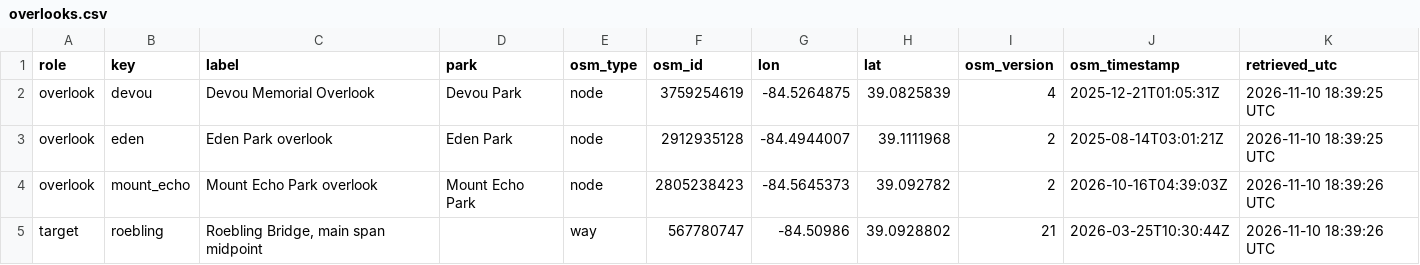
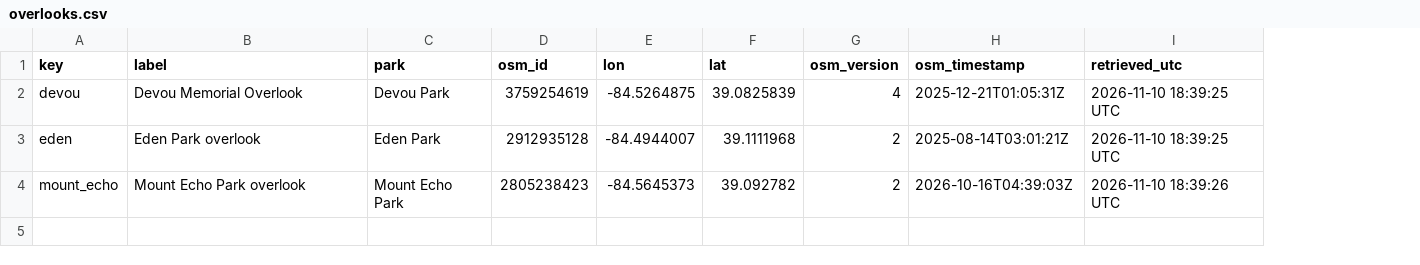
Before and after one commit to seanthimons/seanthimons.github.io, a CSV file: posts/2026-11-05-30daymap-05-senses-sight/overlooks.csv, drawn as a sheet; the diff names each change by its address in the sheet, - before the commit and + after, or states it on an @@ line.

Commit message:
feat(posts): rework Day 05 around lidar who-sees-what matrix
Measure how much of five landmarks rises into view from three overlooks over the USGS 3DEP lidar surface, with bare earth as the comparison. Add the lidar acquisition step and its committed reductions, rewrite the render, tests and post, and document the rlas runtime.

```diff
--- a/posts/2026-11-05-30daymap-05-senses-sight/overlooks.csv
+++ b/posts/2026-11-05-30daymap-05-senses-sight/overlooks.csv
-column A (role), rows 2-4: all overlook
-column E (osm_type), rows 2-4: all node
-row 5: target | roebling | Roebling Bridge, main span midpoint |  | way | 567780747 | -84.50986 | 39.0928802 | 21 | 2026-03-25T10:30:44Z | 2026-11-10 18:39:26 UTC
```
Also changed, not shown: tasks/30day-map-challenge-2026-themes.csv, 17 other files.
